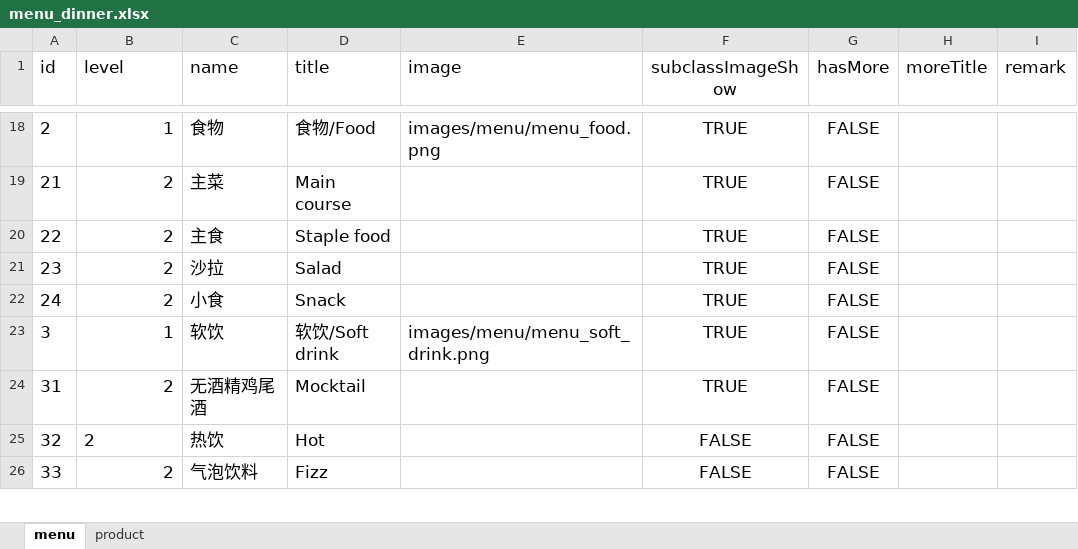
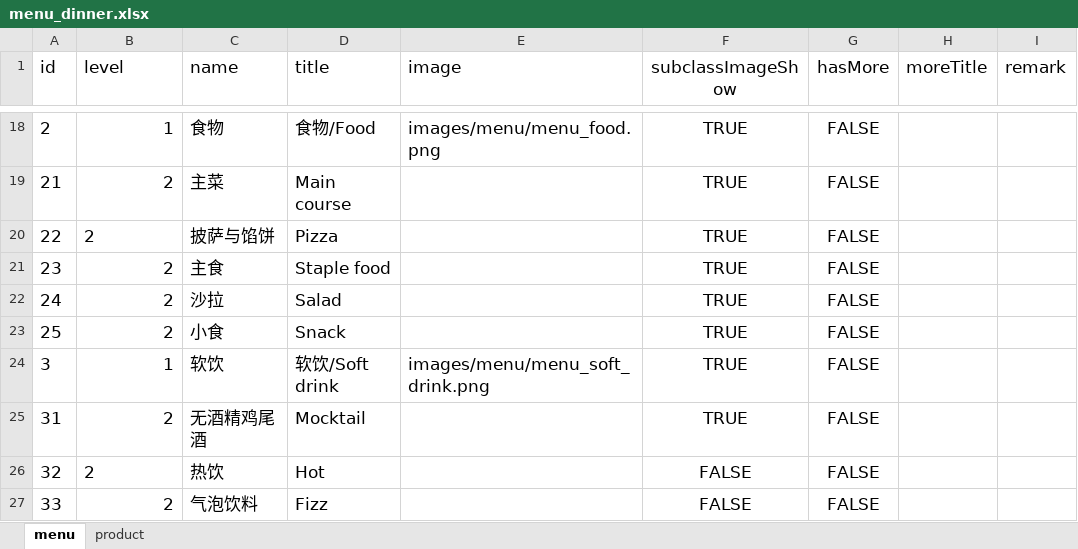
Before and after one commit to rootinn123/rootinn123.github.io, an Excel workbook: data/menu_dinner.xlsx, sheet menu, drawn as a sheet; only a part is shown, gaps mark what is left out; values as stored, in another font and other column widths than the file's, no borders; the diff names each change by its address in the sheet, - before the commit and + after, or states it on an @@ line.

```diff
--- a/data/menu_dinner.xlsx (sheet menu)
+++ b/data/menu_dinner.xlsx (sheet menu)
-B20 alignment: right
+B20 alignment: left
-C20 (name): 主食
+C20 (name): 披萨与馅饼
-D20 (title): Staple food
+D20 (title): Pizza
-C21 (name): 沙拉
+C21 (name): 主食
-D21 (title): Salad
+D21 (title): Staple food
-C22 (name): 小食
+C22 (name): 沙拉
-D22 (title): Snack
+D22 (title): Salad
+row 23: 25 | 2 | 小食 | Snack |  | TRUE | FALSE
```
Also changed, not shown: sheet product, 9 other files.
